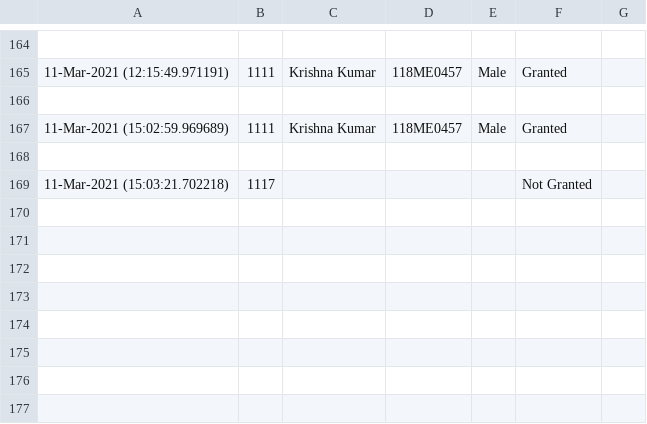
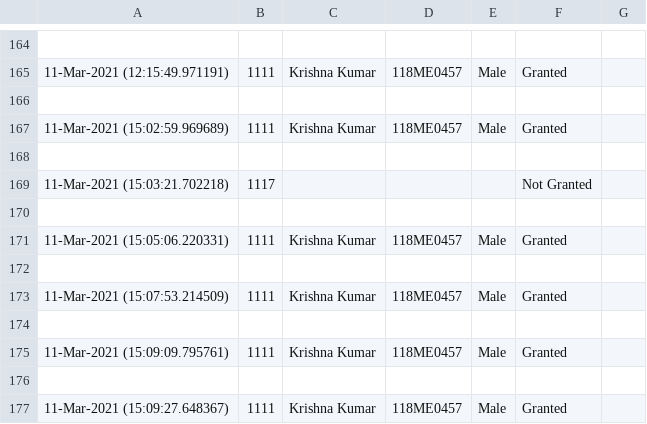
Before and after one commit to kLamda/RFID_GUI, a CSV file: output.csv, drawn as a sheet; only a part is shown, gaps mark what is left out.

```diff
--- a/output.csv
+++ b/output.csv
@@ -169 +169,9 @@
 11-Mar-2021 (15:03:21.702218),1117,,,,Not Granted
+
+11-Mar-2021 (15:05:06.220331),1111,Krishna Kumar,118ME0457,Male,Granted
+
+11-Mar-2021 (15:07:53.214509),1111,Krishna Kumar,118ME0457,Male,Granted
+
+11-Mar-2021 (15:09:09.795761),1111,Krishna Kumar,118ME0457,Male,Granted
+
+11-Mar-2021 (15:09:27.648367),1111,Krishna Kumar,118ME0457,Male,Granted
```
Also changed, not shown: 2 other files.
